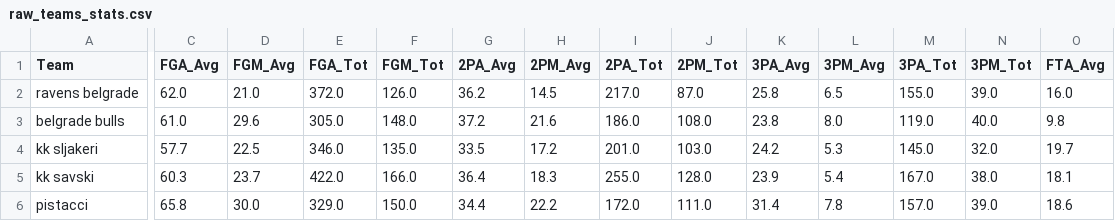
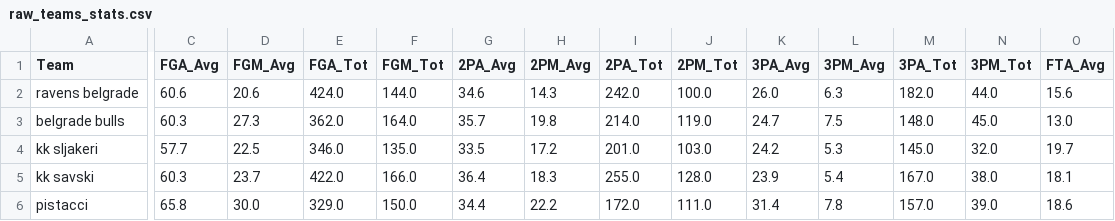
Before and after one commit to DaRealMumba/corn_stats, a CSV file: data/raw/teams/raw_teams_stats.csv, drawn as a sheet; only a part is shown, gaps mark what is left out; the diff covers the shown part only; the diff names each change by its address in the sheet, - before the commit and + after, or states it on an @@ line.

```diff
--- a/data/raw/teams/raw_teams_stats.csv
+++ b/data/raw/teams/raw_teams_stats.csv
-C2 (FGA_Avg): 62.0
+C2 (FGA_Avg): 60.6
-D2 (FGM_Avg): 21.0
+D2 (FGM_Avg): 20.6
-E2 (FGA_Tot): 372.0
+E2 (FGA_Tot): 424.0
-F2 (FGM_Tot): 126.0
+F2 (FGM_Tot): 144.0
-G2 (2PA_Avg): 36.2
+G2 (2PA_Avg): 34.6
-H2 (2PM_Avg): 14.5
+H2 (2PM_Avg): 14.3
-I2 (2PA_Tot): 217.0
+I2 (2PA_Tot): 242.0
-J2 (2PM_Tot): 87.0
+J2 (2PM_Tot): 100.0
-K2 (3PA_Avg): 25.8
+K2 (3PA_Avg): 26.0
-L2 (3PM_Avg): 6.5
+L2 (3PM_Avg): 6.3
-M2 (3PA_Tot): 155.0
+M2 (3PA_Tot): 182.0
-N2 (3PM_Tot): 39.0
+N2 (3PM_Tot): 44.0
-O2 (FTA_Avg): 16.0
+O2 (FTA_Avg): 15.6
-C3 (FGA_Avg): 61.0
+C3 (FGA_Avg): 60.3
-D3 (FGM_Avg): 29.6
+D3 (FGM_Avg): 27.3
-E3 (FGA_Tot): 305.0
+E3 (FGA_Tot): 362.0
-F3 (FGM_Tot): 148.0
+F3 (FGM_Tot): 164.0
-G3 (2PA_Avg): 37.2
+G3 (2PA_Avg): 35.7
-H3 (2PM_Avg): 21.6
+H3 (2PM_Avg): 19.8
-I3 (2PA_Tot): 186.0
+I3 (2PA_Tot): 214.0
-J3 (2PM_Tot): 108.0
+J3 (2PM_Tot): 119.0
-K3 (3PA_Avg): 23.8
+K3 (3PA_Avg): 24.7
-L3 (3PM_Avg): 8.0
+L3 (3PM_Avg): 7.5
-M3 (3PA_Tot): 119.0
+M3 (3PA_Tot): 148.0
-N3 (3PM_Tot): 40.0
+N3 (3PM_Tot): 45.0
-O3 (FTA_Avg): 9.8
+O3 (FTA_Avg): 13.0
```
Also changed, not shown: 93 edited cells elsewhere in this file, data/raw/tables/north_liga_df.csv, data/raw/teams/all_teams_stats.csv, 5 other files.
